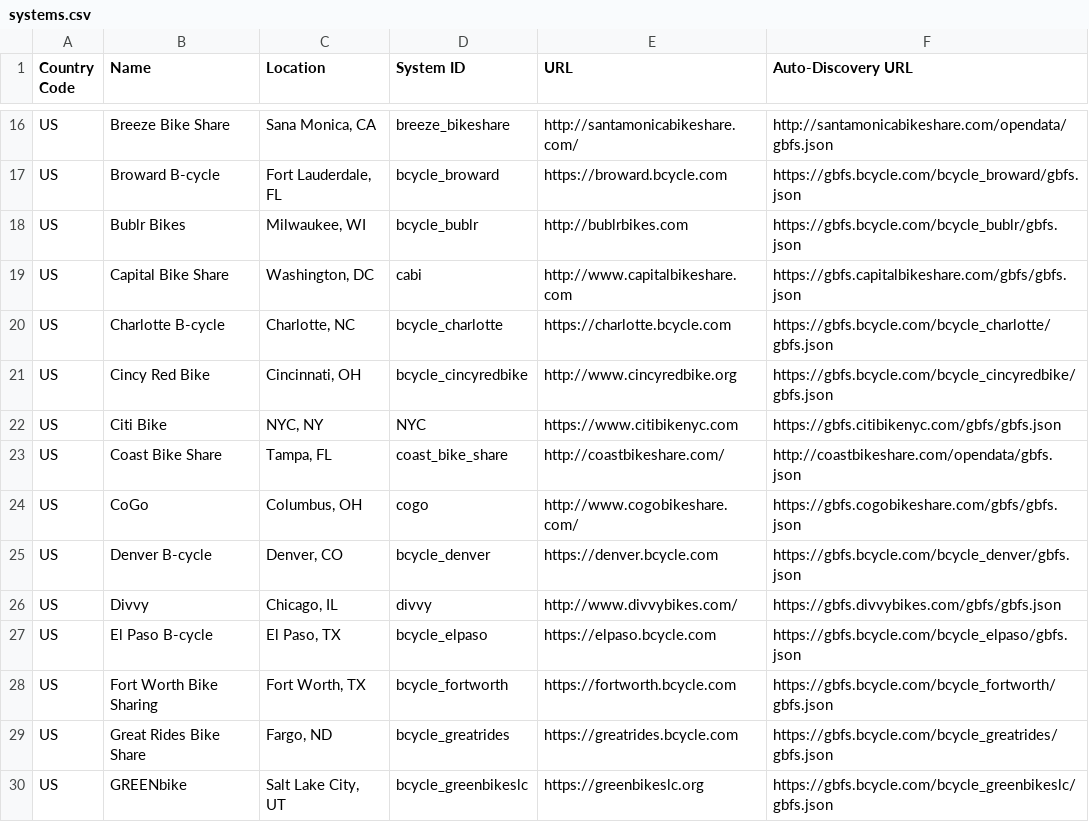
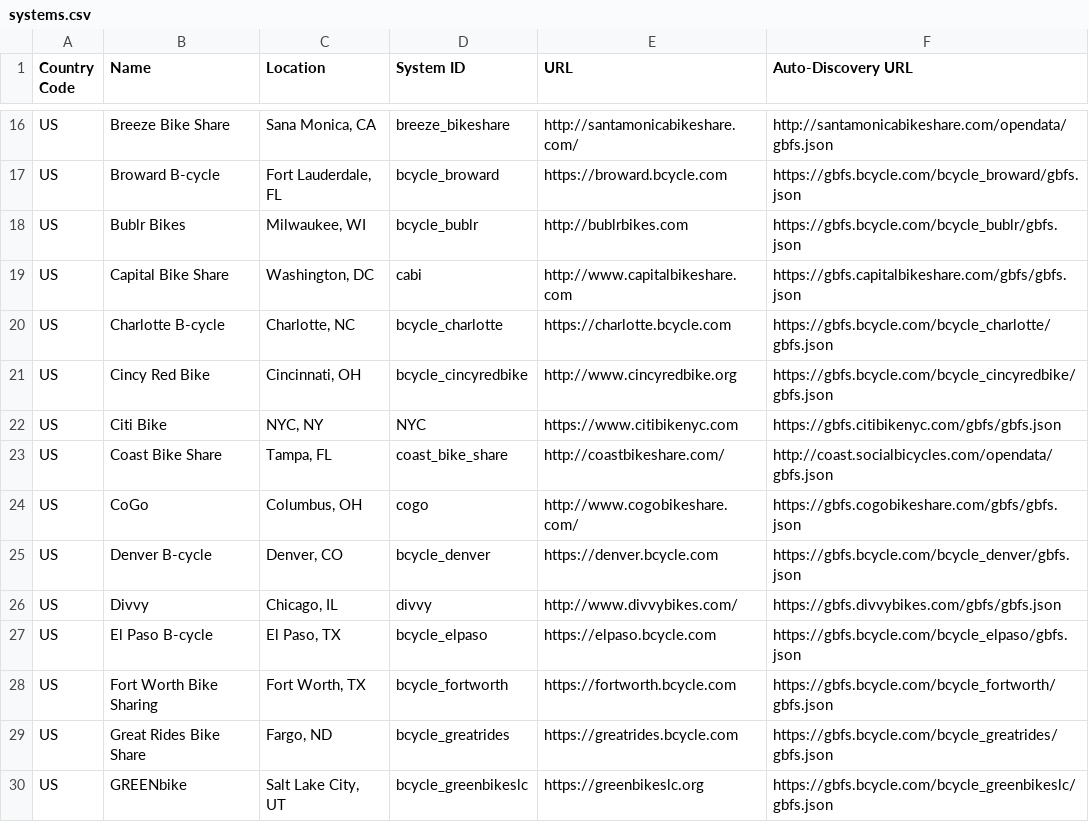
Before and after one commit to MobilityData/gbfs, a CSV file: systems.csv, drawn as a sheet; only a part is shown, gaps mark what is left out.

Commit message:
Update systems.csv (#63)
New location of coast bike share GBFS feed.

```diff
--- a/systems.csv
+++ b/systems.csv
@@ -22,3 +22,3 @@ US,Cincy Red Bike,"Cincinnati, OH",bcycle_cincyredbike,http://www.cincyredbike.o
 US,Citi Bike,"NYC, NY",NYC,https://www.citibikenyc.com,https://gbfs.citibikenyc.com/gbfs/gbfs.json
-US,Coast Bike Share,"Tampa, FL",coast_bike_share,http://coastbikeshare.com/,http://coastbikeshare.com/opendata/gbfs.json
+US,Coast Bike Share,"Tampa, FL",coast_bike_share,http://coastbikeshare.com/,http://coast.socialbicycles.com/opendata/gbfs.json
 US,CoGo,"Columbus, OH",cogo,http://www.cogobikeshare.com/,https://gbfs.cogobikeshare.com/gbfs/gbfs.json
```
